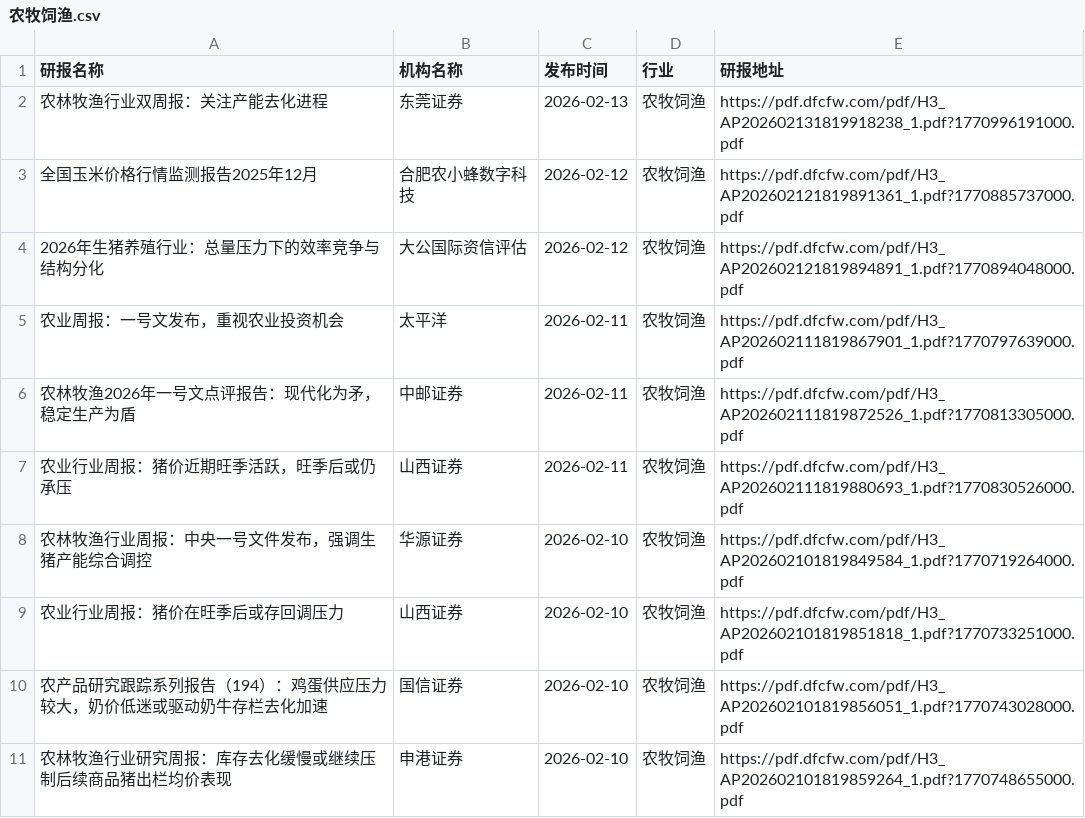
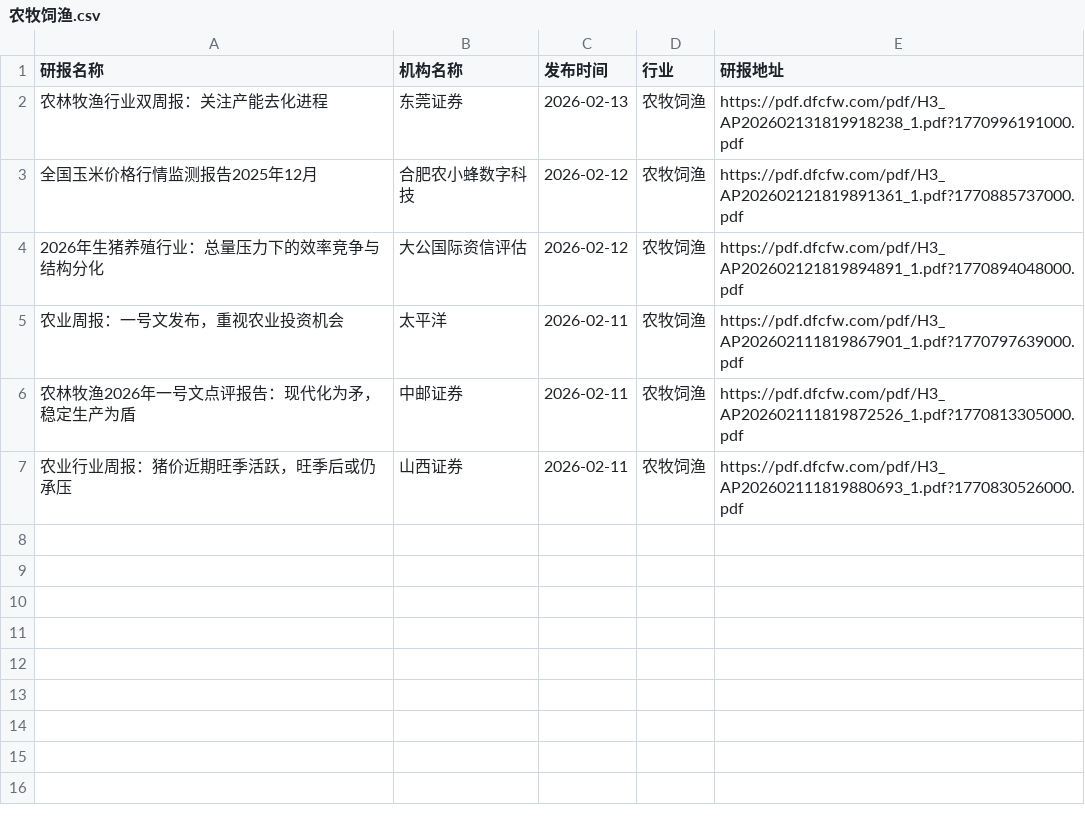
Before and after one commit to manymore13/report, a CSV file: eastmoney/农牧饲渔.csv, drawn as a sheet.

```diff
--- a/eastmoney/农牧饲渔.csv
+++ b/eastmoney/农牧饲渔.csv
@@ -7,5 +7 @@
 农业行业周报：猪价近期旺季活跃，旺季后或仍承压,山西证券,2026-02-11,农牧饲渔,https://pdf.dfcfw.com/pdf/H3_AP202602111819880693_1.pdf?1770830526000.pdf
-农林牧渔行业周报：中央一号文件发布，强调生猪产能综合调控,华源证券,2026-02-10,农牧饲渔,https://pdf.dfcfw.com/pdf/H3_AP202602101819849584_1.pdf?1770719264000.pdf
-农业行业周报：猪价在旺季后或存回调压力,山西证券,2026-02-10,农牧饲渔,https://pdf.dfcfw.com/pdf/H3_AP202602101819851818_1.pdf?1770733251000.pdf
-农产品研究跟踪系列报告（194）：鸡蛋供应压力较大，奶价低迷或驱动奶牛存栏去化加速,国信证券,2026-02-10,农牧饲渔,https://pdf.dfcfw.com/pdf/H3_AP202602101819856051_1.pdf?1770743028000.pdf
-农林牧渔行业研究周报：库存去化缓慢或继续压制后续商品猪出栏均价表现,申港证券,2026-02-10,农牧饲渔,https://pdf.dfcfw.com/pdf/H3_AP202602101819859264_1.pdf?1770748655000.pdf
```
Also changed, not shown: eastmoney/IT服务Ⅱ.csv, eastmoney/中药.csv, 56 other files.
